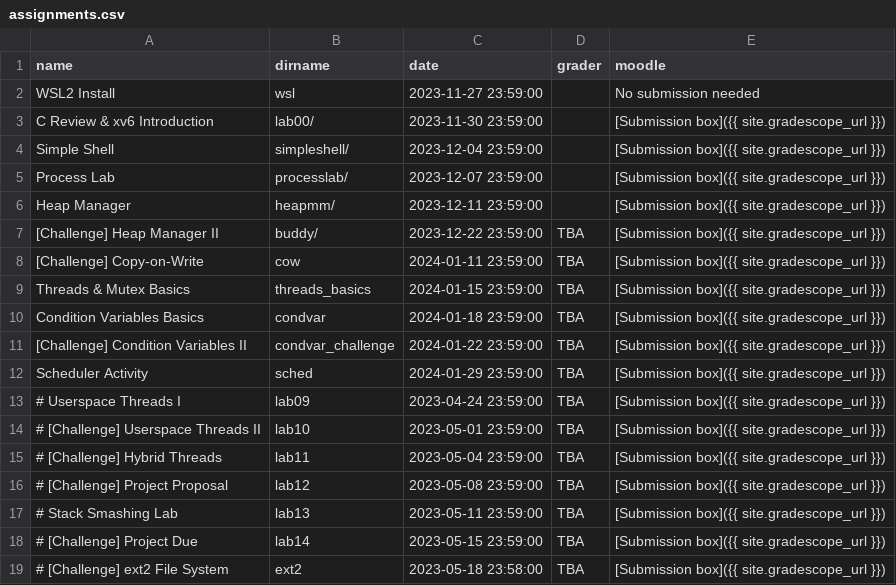
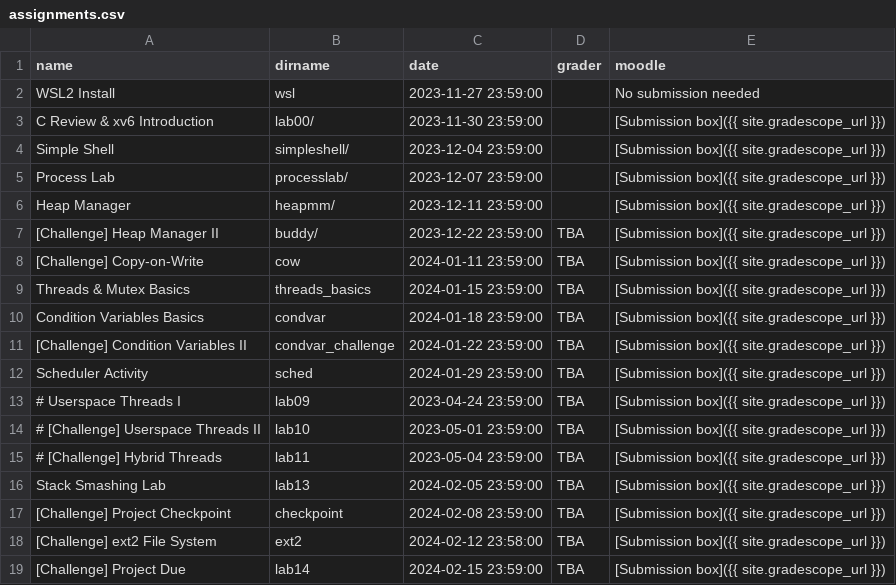
Before and after one commit to RHIT-CSSE/csse332, a CSV file: _data/assignments.csv, drawn as a sheet.

```diff
--- a/_data/assignments.csv
+++ b/_data/assignments.csv
@@ -15,5 +15,5 @@ Scheduler Activity,sched,2024-01-29 23:59:00,TBA,[Submission box]({{ site.grades
 # [Challenge] Hybrid Threads,lab11,2023-05-04 23:59:00,TBA,[Submission box]({{ site.gradescope_url }})
-# [Challenge] Project Proposal,lab12,2023-05-08 23:59:00,TBA,[Submission box]({{ site.gradescope_url }})
-# Stack Smashing Lab,lab13,2023-05-11 23:59:00,TBA,[Submission box]({{ site.gradescope_url }})
-# [Challenge] Project Due,lab14,2023-05-15 23:59:00,TBA,[Submission box]({{ site.gradescope_url }})
-# [Challenge] ext2 File System,ext2,2023-05-18 23:58:00,TBA,[Submission box]({{ site.gradescope_url }})
+Stack Smashing Lab,lab13,2024-02-05 23:59:00,TBA,[Submission box]({{ site.gradescope_url }})
+[Challenge] Project Checkpoint,checkpoint,2024-02-08 23:59:00,TBA,[Submission box]({{ site.gradescope_url }})
+[Challenge] ext2 File System,ext2,2024-02-12 23:58:00,TBA,[Submission box]({{ site.gradescope_url }})
+[Challenge] Project Due,lab14,2024-02-15 23:59:00,TBA,[Submission box]({{ site.gradescope_url }})
```
Also changed, not shown: 2 other files.
